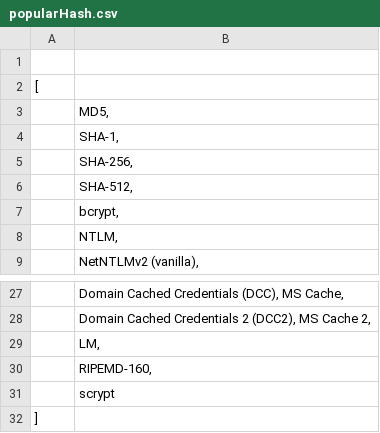
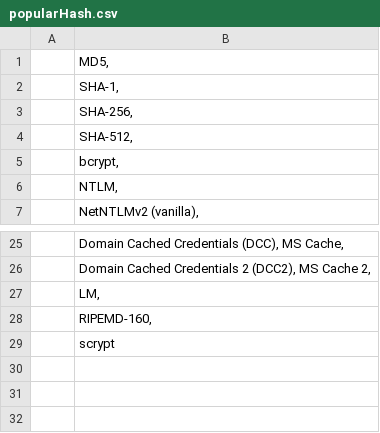
Before and after one commit to GH-PL/ghid, a CSV file: data/popularHash.csv, drawn as a sheet; only a part is shown, gaps mark what is left out; the diff names each change by its address in the sheet, - before the commit and + after, or states it on an @@ line.

Commit message:
Update popularHash.csv

```diff
--- a/data/popularHash.csv
+++ b/data/popularHash.csv
-row 1: (empty)
-row 2: [
-row 32: ]
```
